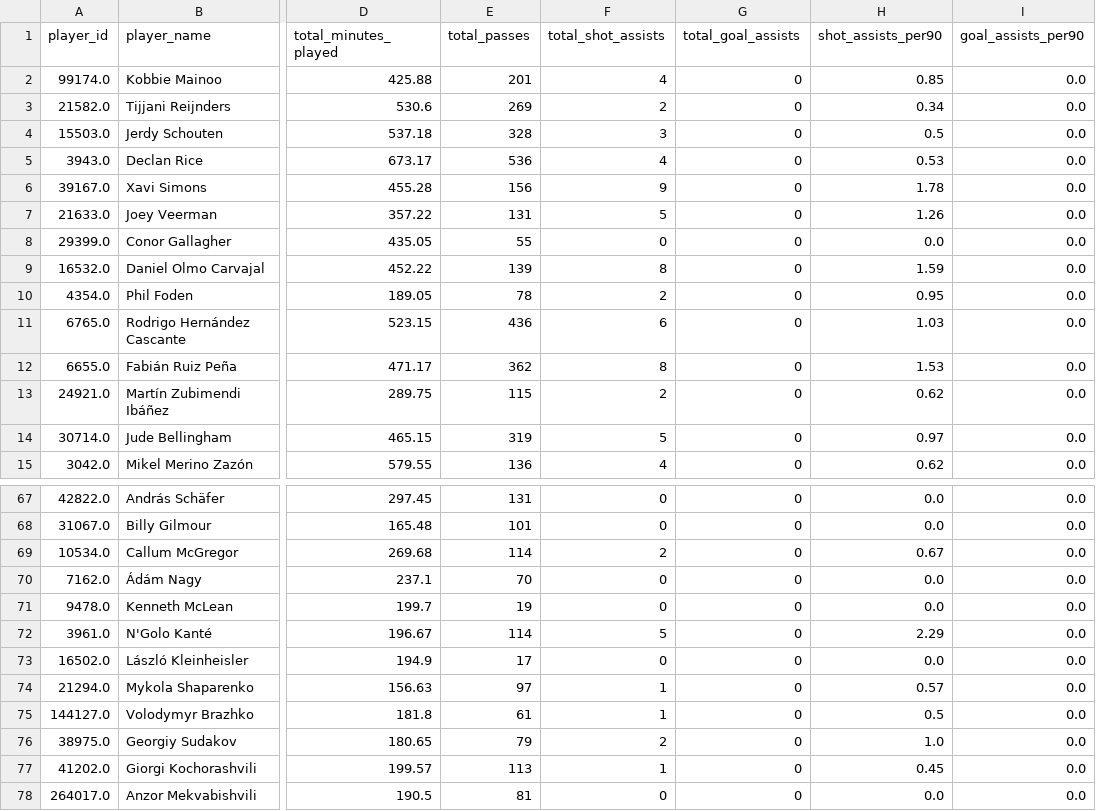
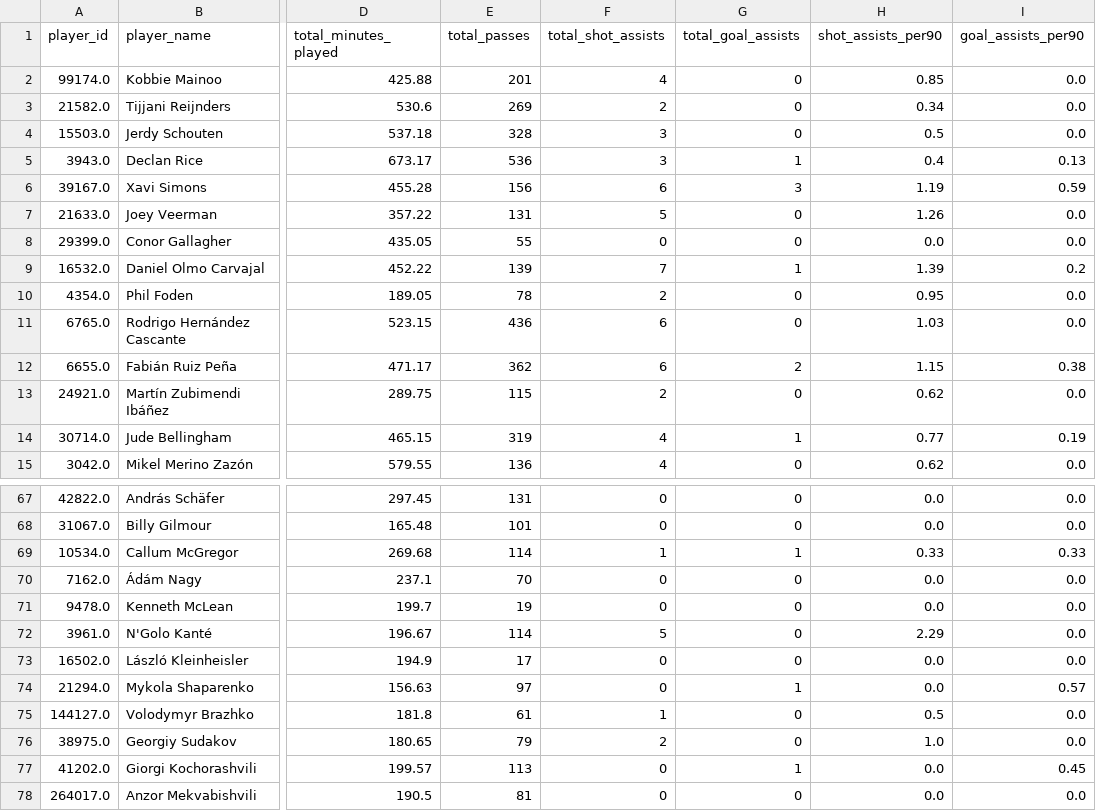
Before and after one commit to senagal/Soccermatics-Project1, a CSV file: Streamlit/euro2024_midfielders_summary.csv, drawn as a sheet; only a part is shown, gaps mark what is left out; the diff covers the shown part only; the diff names each change by its address in the sheet, - before the commit and + after, or states it on an @@ line.

Commit message:
Used flags to plot assists.

```diff
--- a/Streamlit/euro2024_midfielders_summary.csv
+++ b/Streamlit/euro2024_midfielders_summary.csv
-F5 (total_shot_assists): 4
+F5 (total_shot_assists): 3
-G5 (total_goal_assists): 0
+G5 (total_goal_assists): 1
-H5 (shot_assists_per90): 0.53
+H5 (shot_assists_per90): 0.4
-I5 (goal_assists_per90): 0.0
+I5 (goal_assists_per90): 0.13
-F6 (total_shot_assists): 9
+F6 (total_shot_assists): 6
-G6 (total_goal_assists): 0
+G6 (total_goal_assists): 3
-H6 (shot_assists_per90): 1.78
+H6 (shot_assists_per90): 1.19
-I6 (goal_assists_per90): 0.0
+I6 (goal_assists_per90): 0.59
-F9 (total_shot_assists): 8
+F9 (total_shot_assists): 7
-G9 (total_goal_assists): 0
+G9 (total_goal_assists): 1
-H9 (shot_assists_per90): 1.59
+H9 (shot_assists_per90): 1.39
-I9 (goal_assists_per90): 0.0
+I9 (goal_assists_per90): 0.2
-F12 (total_shot_assists): 8
+F12 (total_shot_assists): 6
-G12 (total_goal_assists): 0
+G12 (total_goal_assists): 2
-H12 (shot_assists_per90): 1.53
+H12 (shot_assists_per90): 1.15
-I12 (goal_assists_per90): 0.0
+I12 (goal_assists_per90): 0.38
-F14 (total_shot_assists): 5
+F14 (total_shot_assists): 4
-G14 (total_goal_assists): 0
+G14 (total_goal_assists): 1
-H14 (shot_assists_per90): 0.97
+H14 (shot_assists_per90): 0.77
-I14 (goal_assists_per90): 0.0
+I14 (goal_assists_per90): 0.19
-F69 (total_shot_assists): 2
+F69 (total_shot_assists): 1
-G69 (total_goal_assists): 0
+G69 (total_goal_assists): 1
-H69 (shot_assists_per90): 0.67
+H69 (shot_assists_per90): 0.33
-I69 (goal_assists_per90): 0.0
+I69 (goal_assists_per90): 0.33
-F74 (total_shot_assists): 1
+F74 (total_shot_assists): 0
-G74 (total_goal_assists): 0
+G74 (total_goal_assists): 1
-H74 (shot_assists_per90): 0.57
+H74 (shot_assists_per90): 0.0
-I74 (goal_assists_per90): 0.0
+I74 (goal_assists_per90): 0.57
-F77 (total_shot_assists): 1
+F77 (total_shot_assists): 0
-G77 (total_goal_assists): 0
+G77 (total_goal_assists): 1
-H77 (shot_assists_per90): 0.45
+H77 (shot_assists_per90): 0.0
-I77 (goal_assists_per90): 0.0
+I77 (goal_assists_per90): 0.45
```
Also changed, not shown: 40 edited cells elsewhere in this file, 6 other files.
